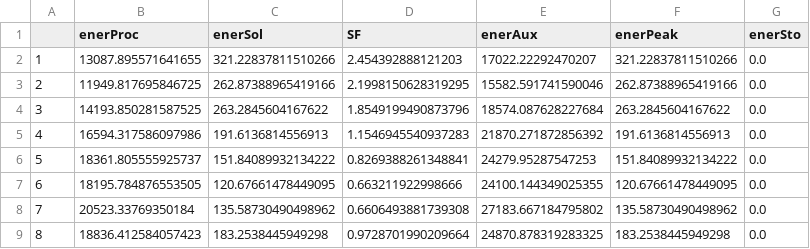
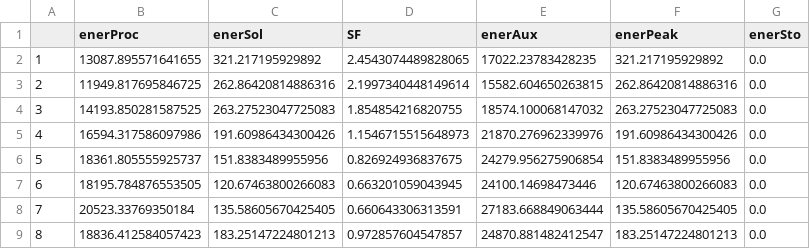
Before and after one commit to thenergy/sun4heat, a CSV file: visualizaciones/swh_bhp_calc/resultados/balances_mensuales_año/balance_mensual_2024.csv, drawn as a sheet; only a part is shown; the diff covers the shown part only.

```diff
--- a/visualizaciones/swh_bhp_calc/resultados/balances_mensuales_año/balance_mensual_2024.csv
+++ b/visualizaciones/swh_bhp_calc/resultados/balances_mensuales_año/balance_mensual_2024.csv
@@ -1,9 +1,9 @@
 ,enerProc,enerSol,SF,enerAux,enerPeak,enerSto
-1,13087.895571641655,321.22837811510266,2.454392888121203,17022.22292470207,321.22837811510266,0.0
-2,11949.817695846725,262.87388965419166,2.1998150628319295,15582.591741590046,262.87388965419166,0.0
-3,14193.850281587525,263.2845604167622,1.8549199490873796,18574.087628227684,263.2845604167622,0.0
-4,16594.317586097986,191.6136814556913,1.1546945540937283,21870.271872856392,191.6136814556913,0.0
-5,18361.805555925737,151.84089932134222,0.8269388261348841,24279.95287547253,151.84089932134222,0.0
-6,18195.784876553505,120.67661478449095,0.663211922998666,24100.144349025355,120.67661478449095,0.0
-7,20523.33769350184,135.58730490498962,0.6606493881739308,27183.667184795802,135.58730490498962,0.0
-8,18836.412584057423,183.2538445949298,0.9728701990209664,24870.878319283325,183.2538445949298,0.0
+1,13087.895571641655,321.217195929892,2.4543074489828065,17022.23783428235,321.217195929892,0.0
+2,11949.817695846725,262.86420814886316,2.1997340448149614,15582.604650263815,262.86420814886316,0.0
+3,14193.850281587525,263.27523047725083,1.854854216820755,18574.100068147032,263.27523047725083,0.0
+4,16594.317586097986,191.60986434300426,1.1546715515648973,21870.276962339976,191.60986434300426,0.0
+5,18361.805555925737,151.8383489955956,0.826924936837675,24279.956275906854,151.8383489955956,0.0
+6,18195.784876553505,120.67463800266083,0.663201059043945,24100.14698473446,120.67463800266083,0.0
+7,20523.33769350184,135.58605670425405,0.660643306313591,27183.668849063444,135.58605670425405,0.0
+8,18836.412584057423,183.25147224801213,0.972857604547857,24870.881482412547,183.25147224801213,0.0
```
Also changed, not shown: 16 edited cells elsewhere in this file, visualizaciones/swh_bhp_calc/resultados/balance_anual.csv, visualizaciones/swh_bhp_calc/resultados/balances_mensuales_año/balance_mensual_2026.csv, 5 other files.
